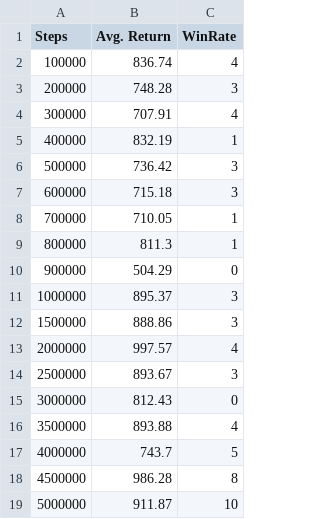
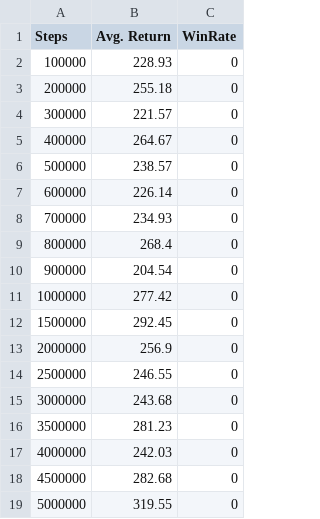
Before and after one commit to MoJoE-JoJo/Master-Thesis-PCG, a CSV file: agent_validations/less_detail;multiple;1e-5;lvl-3.csv, drawn as a sheet.

```diff
--- a/agent_validations/less_detail;multiple;1e-5;lvl-3.csv
+++ b/agent_validations/less_detail;multiple;1e-5;lvl-3.csv
@@ -1,19 +1,19 @@
 Steps,Avg. Return,WinRate
-100000,836.74,4
-200000,748.28,3
-300000,707.91,4
-400000,832.19,1
-500000,736.42,3
-600000,715.18,3
-700000,710.05,1
-800000,811.3,1
-900000,504.29,0
-1000000,895.37,3
-1500000,888.86,3
-2000000,997.57,4
-2500000,893.67,3
-3000000,812.43,0
-3500000,893.88,4
-4000000,743.7,5
-4500000,986.28,8
-5000000,911.87,10
+100000,228.93,0
+200000,255.18,0
+300000,221.57,0
+400000,264.67,0
+500000,238.57,0
+600000,226.14,0
+700000,234.93,0
+800000,268.4,0
+900000,204.54,0
+1000000,277.42,0
+1500000,292.45,0
+2000000,256.9,0
+2500000,246.55,0
+3000000,243.68,0
+3500000,281.23,0
+4000000,242.03,0
+4500000,282.68,0
+5000000,319.55,0
```
Also changed, not shown: agent_validations/less_detail;multiple;1e-4;lvl-3.csv, agent_validations/less_detail;single;1e-4;lvl-3.csv, 3 other files.
